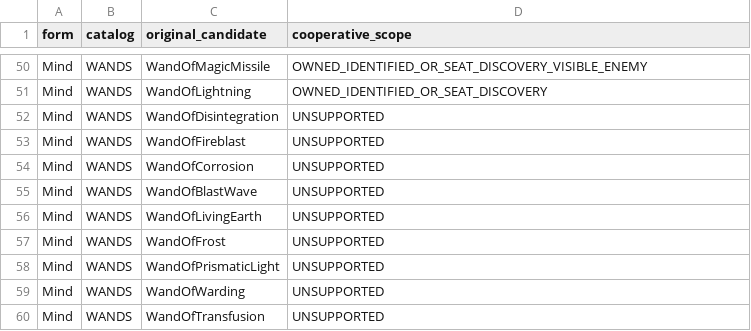
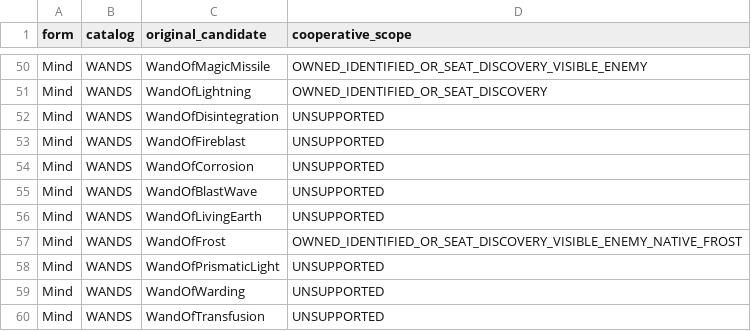
Before and after one commit to jwgobaek/SPD-Coop, a TSV file: docs/coop/trinity-discovery-forms.tsv, drawn as a sheet; only a part is shown, gaps mark what is left out.

```diff
--- a/docs/coop/trinity-discovery-forms.tsv
+++ b/docs/coop/trinity-discovery-forms.tsv
@@ -56,3 +56,3 @@ Mind	WANDS	WandOfBlastWave	UNSUPPORTED
 Mind	WANDS	WandOfLivingEarth	UNSUPPORTED
-Mind	WANDS	WandOfFrost	UNSUPPORTED
+Mind	WANDS	WandOfFrost	OWNED_IDENTIFIED_OR_SEAT_DISCOVERY_VISIBLE_ENEMY_NATIVE_FROST
 Mind	WANDS	WandOfPrismaticLight	UNSUPPORTED
```
Also changed, not shown: docs/coop/content-v4.0.2.tsv, docs/coop/trinity-discovery-talents.tsv, 14 other files.
